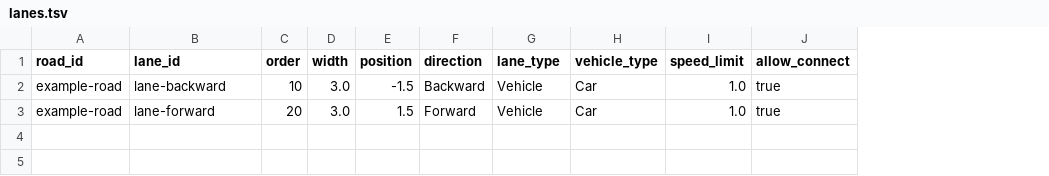
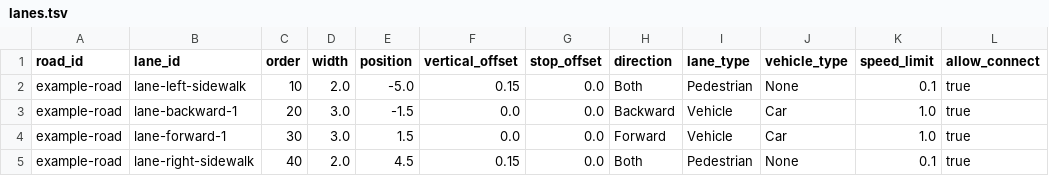
Before and after one commit to tokachi269/road, a TSV file: catalog/lanes.tsv, drawn as a sheet; addresses are those after the commit; the diff names each change by its address in the sheet, - before the commit and + after, or states it on an @@ line.

Commit message:
Fix runtime road preview contracts

```diff
--- a/catalog/lanes.tsv
+++ b/catalog/lanes.tsv
+column F (vertical_offset), rows 3-4: 0.0 | 0.0
+column G (stop_offset), rows 3-4: 0.0 | 0.0
+row 2: example-road | lane-left-sidewalk | 10 | 2.0 | -5.0 | 0.15 | 0.0 | Both | Pedestrian | None | 0.1 | true
-B3 (lane_id): lane-backward
+B3 (lane_id): lane-backward-1
-C3 (order): 10
+C3 (order): 20
-B4 (lane_id): lane-forward
+B4 (lane_id): lane-forward-1
-C4 (order): 20
+C4 (order): 30
+row 5: example-road | lane-right-sidewalk | 40 | 2.0 | 4.5 | 0.15 | 0.0 | Both | Pedestrian | None | 0.1 | true
```
Also changed, not shown: 21 other files.
